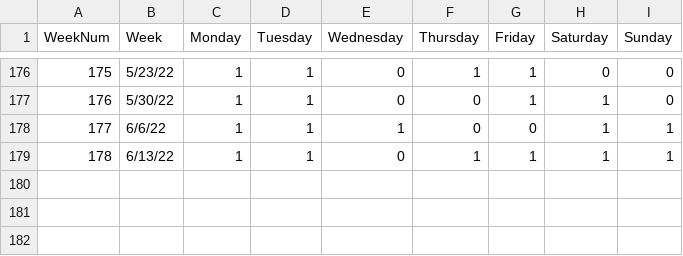
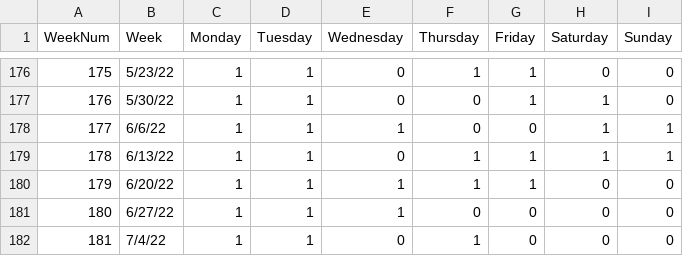
Before and after one commit to jack-epstein/crosswords, a CSV file: data/crossword.csv, drawn as a sheet; only a part is shown, gaps mark what is left out.

Commit message:
update data

```diff
--- a/data/crossword.csv
+++ b/data/crossword.csv
@@ -179 +179,4 @@
 178,6/13/22,1,1,0,1,1,1,1
+179,6/20/22,1,1,1,1,1,0,0
+180,6/27/22,1,1,1,0,0,0,0
+181,7/4/22,1,1,0,1,0,0,0
```
